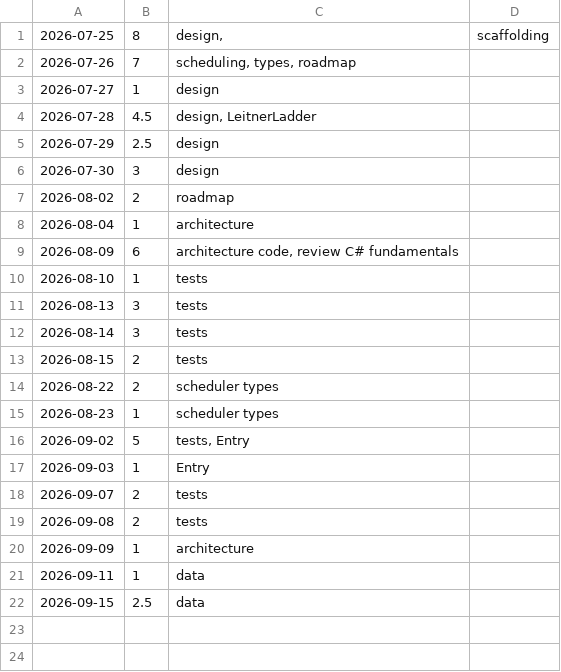
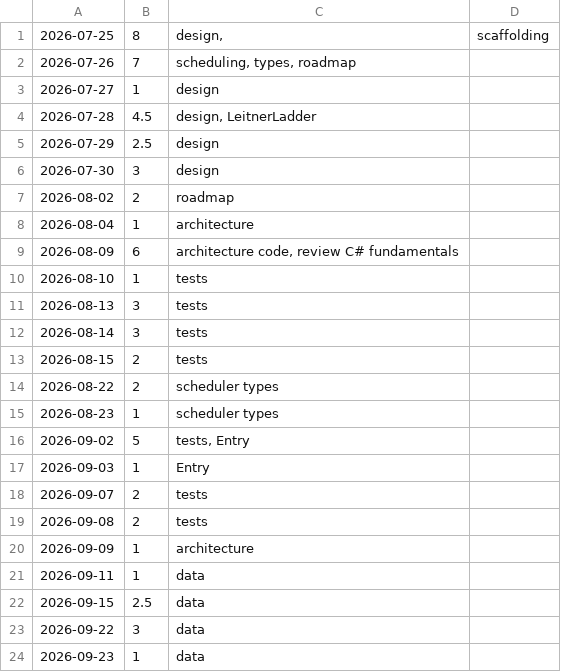
Before and after one commit to Makketeller/StudyDiary, a TSV file: hours.tsv, drawn as a sheet; the diff names each change by its address in the sheet, - before the commit and + after, or states it on an @@ line.

Commit message:
docs: update STATUS and hours

```diff
--- a/hours.tsv
+++ b/hours.tsv
+row 23: 2026-09-22 | 3 | data
+row 24: 2026-09-23 | 1 | data
```
Also changed, not shown: 1 other file.
